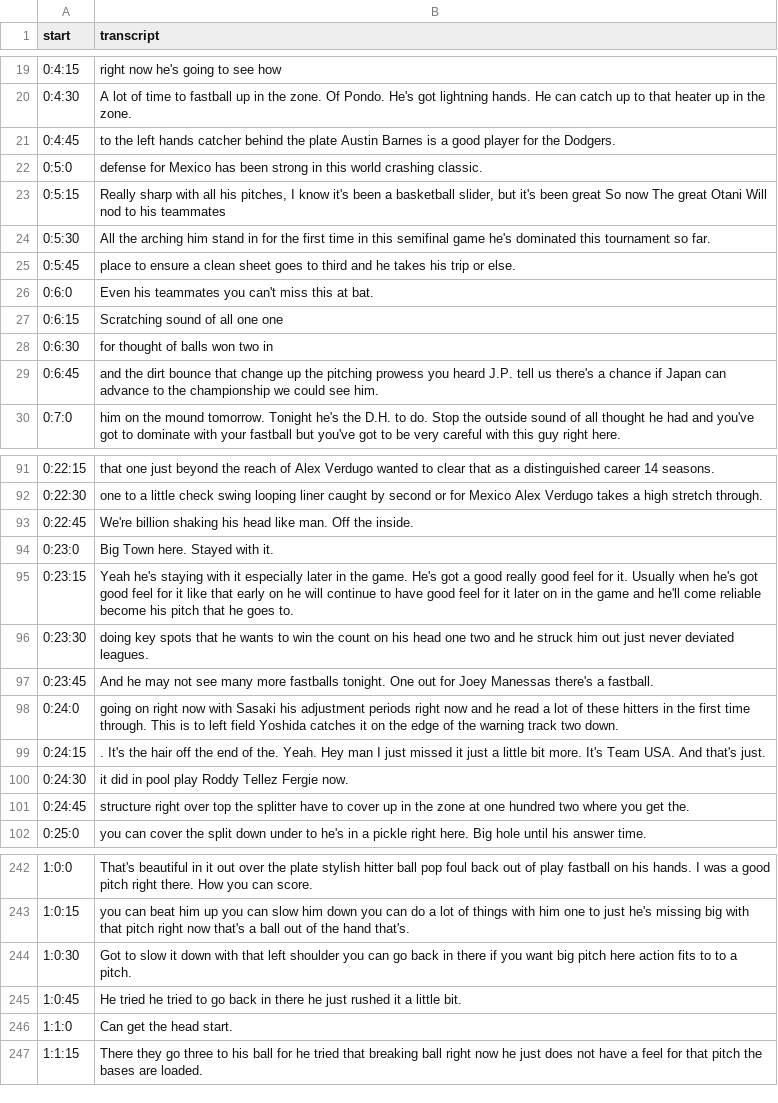
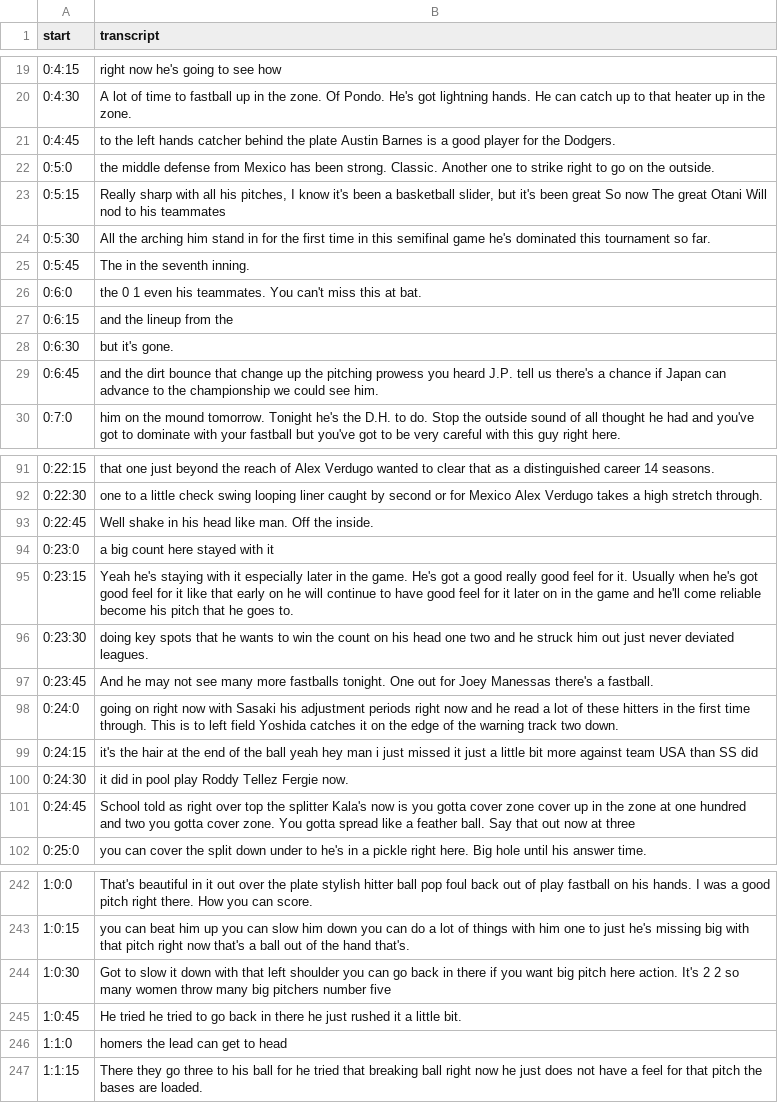
Before and after one commit to rakechen-0307/GenAI-Star, a CSV file: Dienruei/baseball_highlight/transcripts.csv, drawn as a sheet; only a part is shown, gaps mark what is left out; the diff covers the shown part only.

```diff
--- a/Dienruei/baseball_highlight/transcripts.csv
+++ b/Dienruei/baseball_highlight/transcripts.csv
@@ -21,9 +21,9 @@ start,transcript
 0:4:45,to the left hands catcher behind the plate Austin Barnes is a good player for the Dodgers.
-0:5:0,defense for Mexico has been strong in this world crashing classic.
+0:5:0,the middle defense from Mexico has been strong. Classic. Another one to strike right to go on the outside.
 0:5:15,"Really sharp with all his pitches, I know it's been a basketball slider, but it's been great So now The great Otani Will nod to his teammates"
 0:5:30,All the arching him stand in for the first time in this semifinal game he's dominated this tournament so far.
-0:5:45,place to ensure a clean sheet goes to third and he takes his trip or else.
-0:6:0,Even his teammates you can't miss this at bat.
-0:6:15,Scratching sound of all one one
-0:6:30,for thought of balls won two in
+0:5:45,The in the seventh inning.
+0:6:0,the 0 1 even his teammates. You can't miss this at bat.
+0:6:15,and the lineup from the
+0:6:30,but it's gone.
 0:6:45,and the dirt bounce that change up the pitching prowess you heard J.P. tell us there's a chance if Japan can advance to the championship we could see him.
@@ -92,4 +92,4 @@ start,transcript
 0:22:30,one to a little check swing looping liner caught by second or for Mexico Alex Verdugo takes a high stretch through.
-0:22:45,We're billion shaking his head like man. Off the inside.
-0:23:0,Big Town here. Stayed with it.
+0:22:45,Well shake in his head like man. Off the inside.
+0:23:0,a big count here stayed with it
 0:23:15,Yeah he's staying with it especially later in the game. He's got a good really good feel for it. Usually when he's got good feel for it like that early on he will continue to have good feel for it later on in the game and he'll come reliable become his pitch that he goes to.
@@ -98,5 +98,5 @@ start,transcript
 0:24:0,going on right now with Sasaki his adjustment periods right now and he read a lot of these hitters in the first time through. This is to left field Yoshida catches it on the edge of the warning track two down.
-0:24:15,. It's the hair off the end of the. Yeah. Hey man I just missed it just a little bit more. It's Team USA. And that's just.
+0:24:15,it's the hair at the end of the ball yeah hey man i just missed it just a little bit more against team USA than SS did
 0:24:30,it did in pool play Roddy Tellez Fergie now.
-0:24:45,structure right over top the splitter have to cover up in the zone at one hundred two where you get the.
+0:24:45,School told as right over top the splitter Kala's now is you gotta cover zone cover up in the zone at one hundred and two you gotta cover zone. You gotta spread like a feather ball. Say that out now at three
 0:25:0,you can cover the split down under to he's in a pickle right here. Big hole until his answer time.
@@ -243,5 +243,5 @@ start,transcript
 1:0:15,you can beat him up you can slow him down you can do a lot of things with him one to just he's missing big with that pitch right now that's a ball out of the hand that's.
-1:0:30,Got to slow it down with that left shoulder you can go back in there if you want big pitch here action fits to to a pitch.
+1:0:30,Got to slow it down with that left shoulder you can go back in there if you want big pitch here action. It's 2 2 so many women throw many big pitchers number five
 1:0:45,He tried he tried to go back in there he just rushed it a little bit.
-1:1:0,Can get the head start.
+1:1:0,homers the lead can get to head
 1:1:15,There they go three to his ball for he tried that breaking ball right now he just does not have a feel for that pitch the bases are loaded.
```
Also changed, not shown: 35 edited cells elsewhere in this file, Dienruei/soccer/transcripts.csv, 11 other files.
